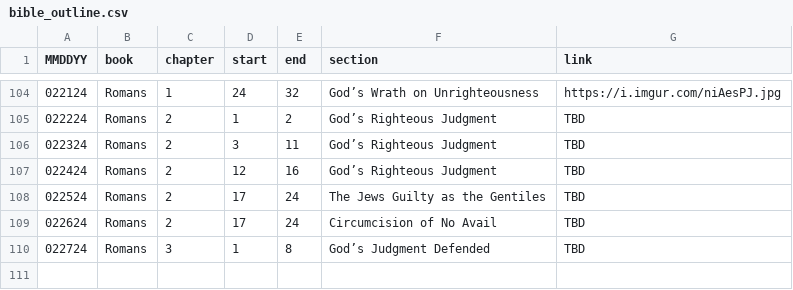
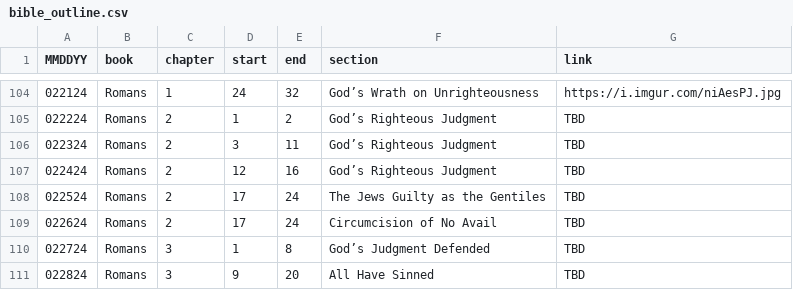
Before and after one commit to marko-polo-cheno/scribblingScribe, a CSV file: bible_outline.csv, drawn as a sheet; only a part is shown, gaps mark what is left out.

Commit message:
Update bible_outline.csv

```diff
--- a/bible_outline.csv
+++ b/bible_outline.csv
@@ -110 +110,2 @@ MMDDYY,book,chapter,start,end,section,link
 022724,Romans,3,1,8,God’s Judgment Defended,TBD
+022824,Romans,3,9,20,All Have Sinned,TBD
```
